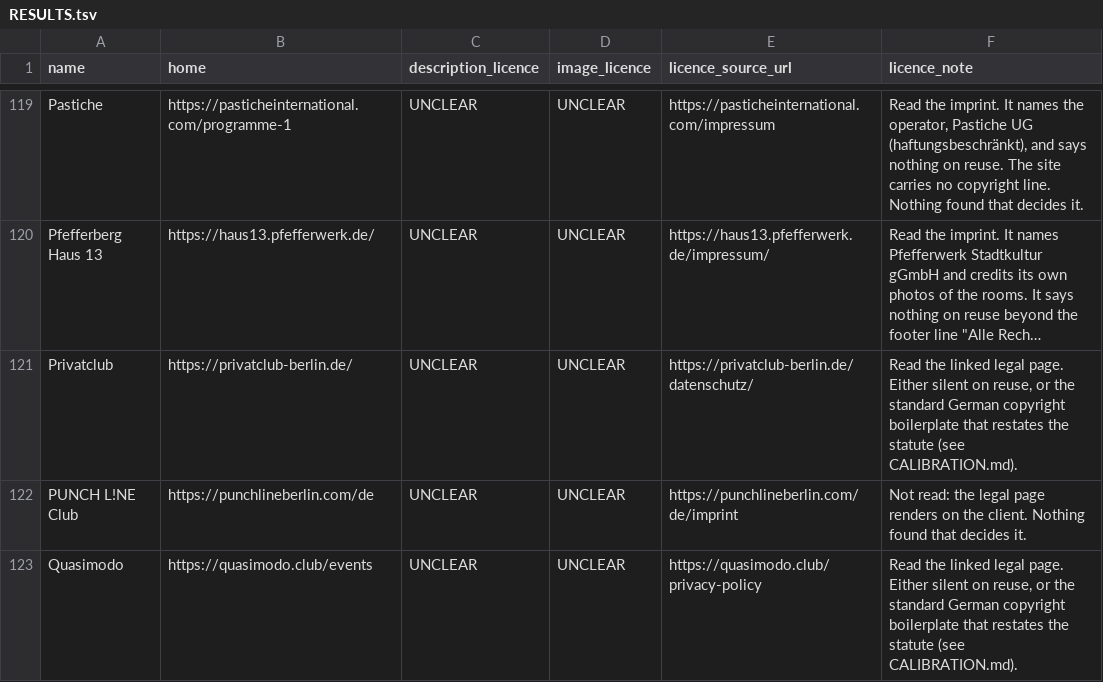
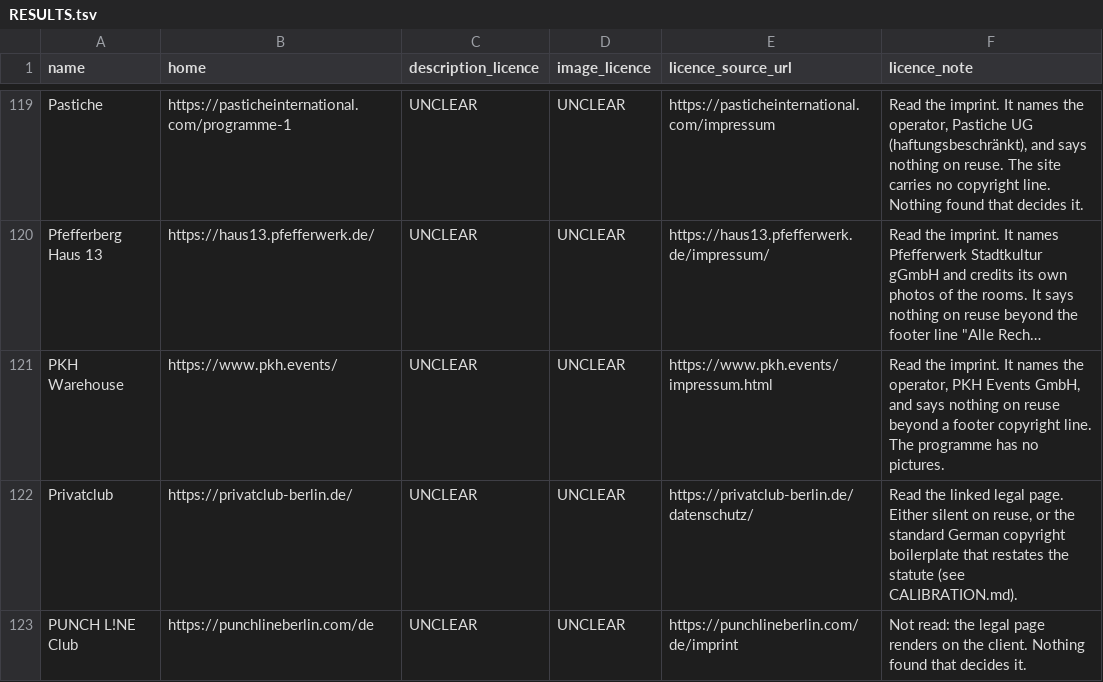
Before and after one commit to enorm-labs/event-junkie, a TSV file: docs/licence-review/RESULTS.tsv, drawn as a sheet; only a part is shown, gaps mark what is left out; the shorter side is filled out with more unchanged rows; long unchanged cells end in …; the diff names each change by its address in the sheet, - before the commit and + after, or states it on an @@ line.

```diff
--- a/docs/licence-review/RESULTS.tsv
+++ b/docs/licence-review/RESULTS.tsv
+row 121: PKH Warehouse | https://www.pkh.events/ | UNCLEAR | UNCLEAR | https://www.pkh.events/impressum.html | Read the imprint. It names the operator, PKH Events GmbH, and says nothing on reuse beyond a footer copyright line. The programme has no pictures.
```
Also changed, not shown: 11 other files.
